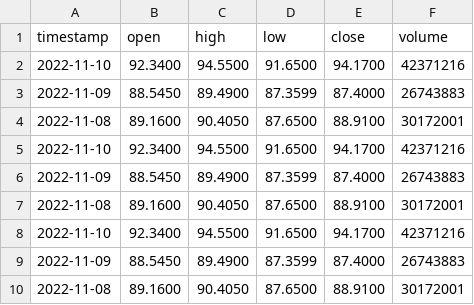
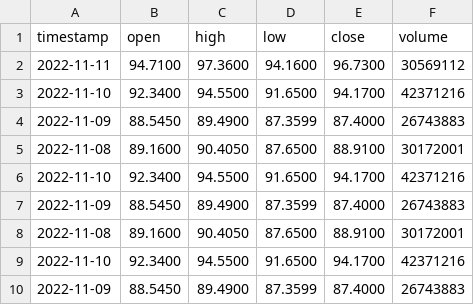
Before and after one commit to Adesh101/PDPStocks, a CSV file: data/GOOG.csv, drawn as a sheet; only a part is shown; the shorter side is filled out with more unchanged rows; the diff names each change by its address in the sheet, - before the commit and + after, or states it on an @@ line.

```diff
--- a/data/GOOG.csv
+++ b/data/GOOG.csv
+row 2: 2022-11-11 | 94.7100 | 97.3600 | 94.1600 | 96.7300 | 30569112
+row 3: 2022-11-10 | 92.3400 | 94.5500 | 91.6500 | 94.1700 | 42371216
+row 4: 2022-11-09 | 88.5450 | 89.4900 | 87.3599 | 87.4000 | 26743883
+row 5: 2022-11-08 | 89.1600 | 90.4050 | 87.6500 | 88.9100 | 30172001
```
Also changed, not shown: data/AMZN.csv, data/META.csv, 11 other files.
